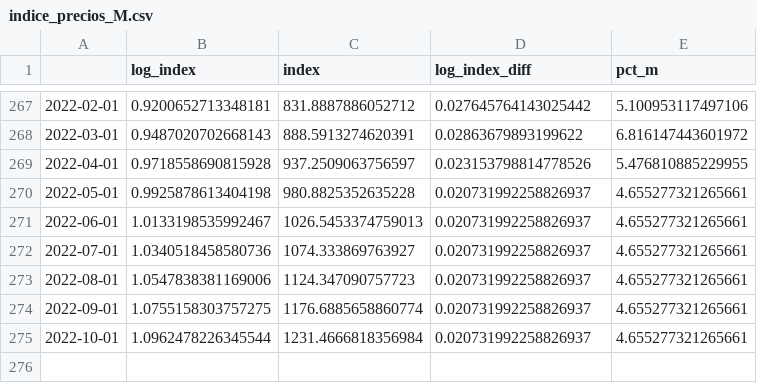
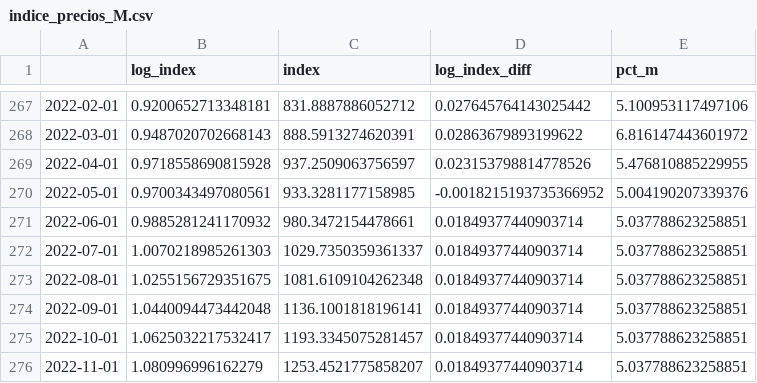
Before and after one commit to matuteiglesias/IPC-Argentina, a CSV file: data/info/indice_precios_M.csv, drawn as a sheet; only a part is shown, gaps mark what is left out.

```diff
--- a/data/info/indice_precios_M.csv
+++ b/data/info/indice_precios_M.csv
@@ -269,7 +269,8 @@
 2022-04-01,0.9718558690815928,937.2509063756597,0.023153798814778526,5.476810885229955
-2022-05-01,0.9925878613404198,980.8825352635228,0.020731992258826937,4.655277321265661
-2022-06-01,1.0133198535992467,1026.5453374759013,0.020731992258826937,4.655277321265661
-2022-07-01,1.0340518458580736,1074.333869763927,0.020731992258826937,4.655277321265661
-2022-08-01,1.0547838381169006,1124.347090757723,0.020731992258826937,4.655277321265661
-2022-09-01,1.0755158303757275,1176.6885658860774,0.020731992258826937,4.655277321265661
-2022-10-01,1.0962478226345544,1231.4666818356984,0.020731992258826937,4.655277321265661
+2022-05-01,0.9700343497080561,933.3281177158985,-0.0018215193735366952,5.004190207339376
+2022-06-01,0.9885281241170932,980.3472154478661,0.01849377440903714,5.037788623258851
+2022-07-01,1.0070218985261303,1029.7350359361337,0.01849377440903714,5.037788623258851
+2022-08-01,1.0255156729351675,1081.6109104262348,0.01849377440903714,5.037788623258851
+2022-09-01,1.0440094473442048,1136.1001818196141,0.01849377440903714,5.037788623258851
+2022-10-01,1.0625032217532417,1193.3345075281457,0.01849377440903714,5.037788623258851
+2022-11-01,1.080996996162279,1253.4521775858207,0.01849377440903714,5.037788623258851
```
Also changed, not shown: data/info/indice_precios_Q.csv, data/info/indice_precios_d.csv, 2 other files.
